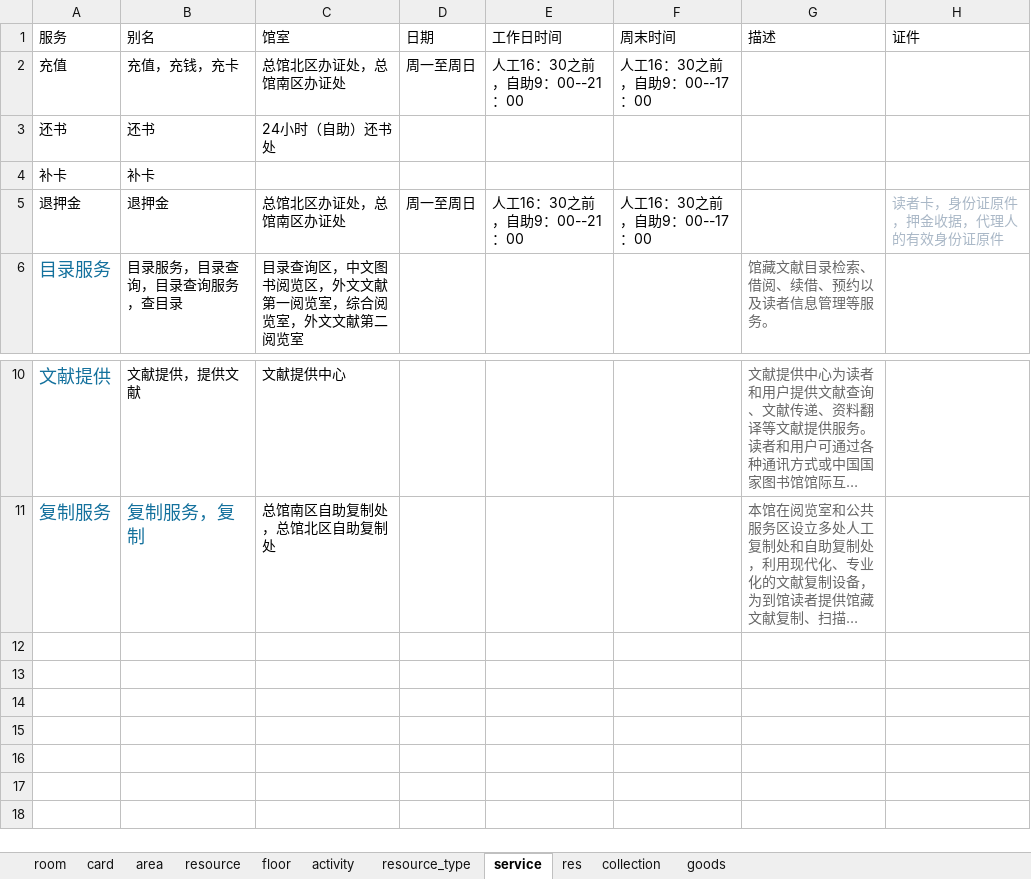
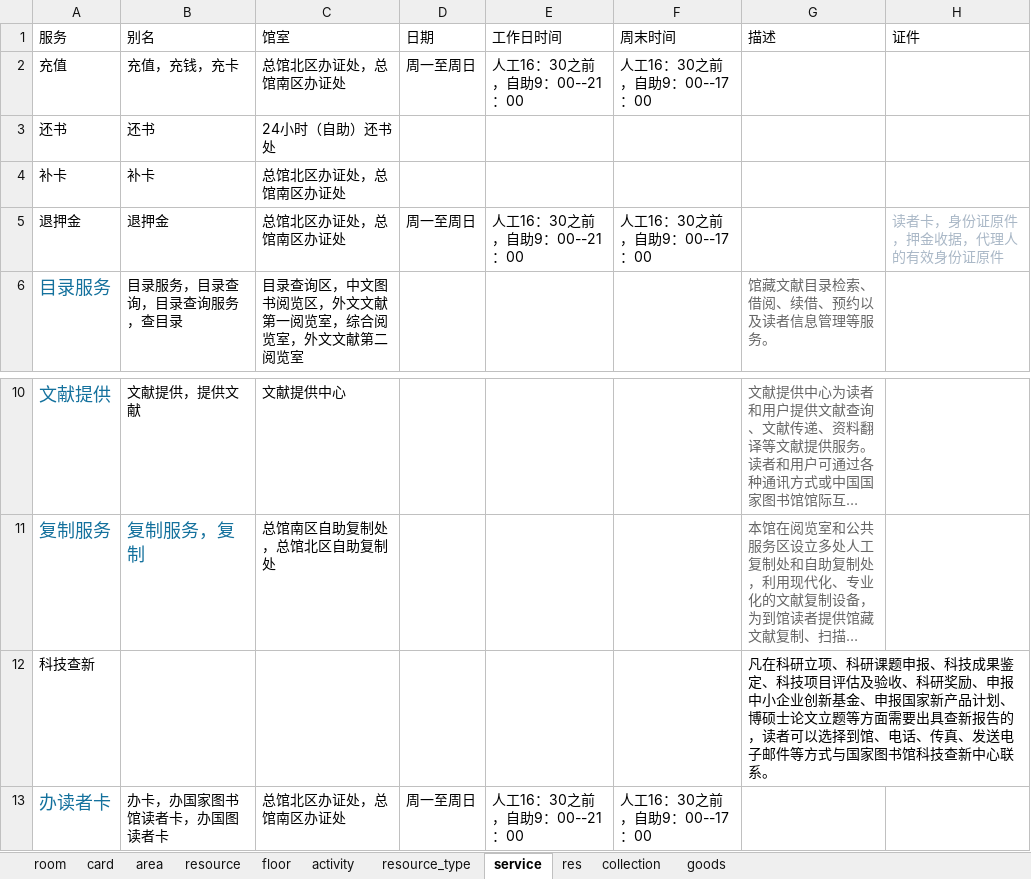
Before and after one commit to llllxf/libot, an Excel workbook: backend/resource/neo4j.xlsx, sheet service, drawn as a sheet; only a part is shown, gaps mark what is left out; long unchanged cells end in …; values as stored, in another font and other column widths than the file's, no borders; the diff names each change by its address in the sheet, - before the commit and + after, or states it on an @@ line.

```diff
--- a/backend/resource/neo4j.xlsx (sheet service)
+++ b/backend/resource/neo4j.xlsx (sheet service)
-C4 (馆室): (empty)
+C4 (馆室): 总馆北区办证处，总馆南区办证处
+row 12: 科技查新 |  |  |  |  |  | 凡在科研立项、科研课题申报、科技成果鉴定、科技项目评估及验收、科研奖励、申报中小企业创新基金、申报国家新产品计划、博硕士论文立题等方面需要出具查新报告的，读者可以选择到馆、电话、传真、发送电子邮件等方式与国家图书馆科技查新中心联系。
+row 13: 办读者卡 | 办卡，办国家图书馆读者卡，办国图读者卡 | 总馆北区办证处，总馆南区办证处 | 周一至周日 | 人工16：30之前，自助9：00--21：00 | 人工16：30之前，自助9：00--17：00
```
Also changed, not shown: sheet floor, sheet card, 45 other files.
